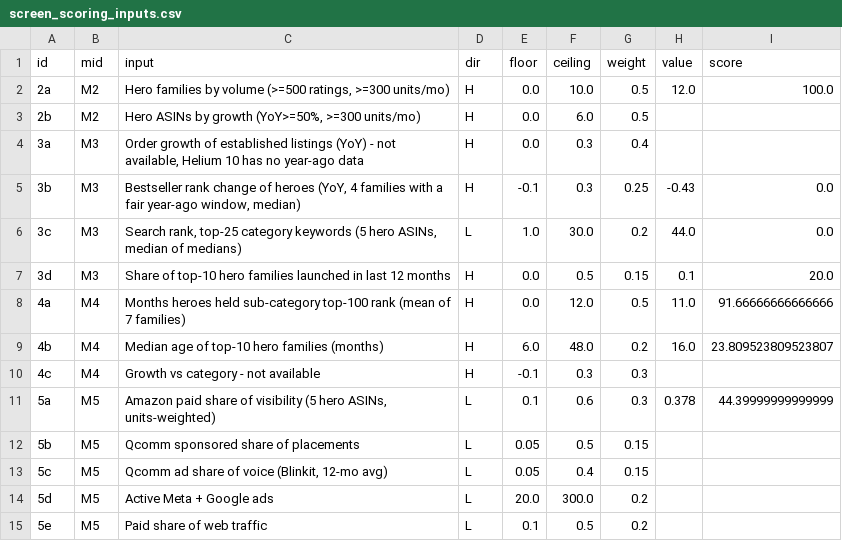
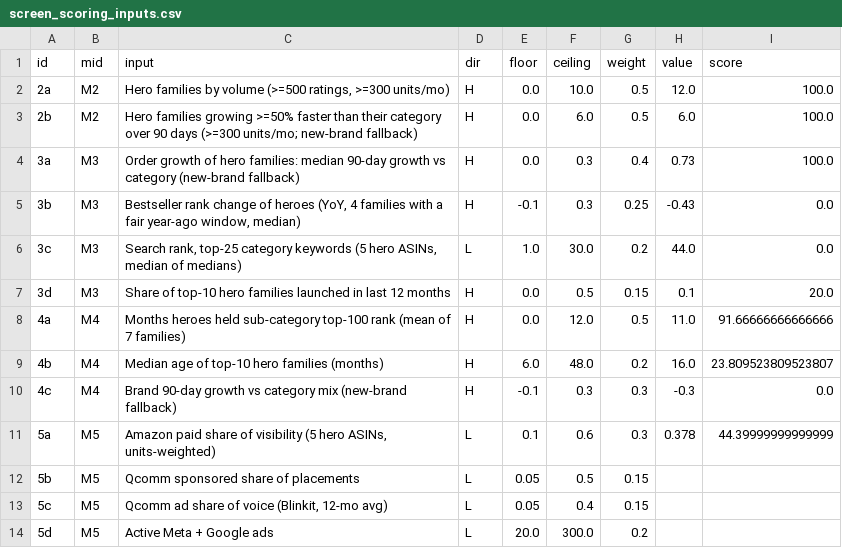
Before and after one commit to dhirajjain9/Sandbox---brand, a CSV file: runs/2026-11-25_cadlec/screen_scoring_inputs.csv, drawn as a sheet; only a part is shown; the shorter side is filled out with more unchanged rows.

```diff
--- a/runs/2026-11-25_cadlec/screen_scoring_inputs.csv
+++ b/runs/2026-11-25_cadlec/screen_scoring_inputs.csv
@@ -2,4 +2,4 @@ id,mid,input,dir,floor,ceiling,weight,value,score
 2a,M2,"Hero families by volume (>=500 ratings, >=300 units/mo)",H,0.0,10.0,0.5,12.0,100.0
-2b,M2,"Hero ASINs by growth (YoY>=50%, >=300 units/mo)",H,0.0,6.0,0.5,,
-3a,M3,"Order growth of established listings (YoY) - not available, Helium 10 has no year-ago data",H,0.0,0.3,0.4,,
+2b,M2,Hero families growing >=50% faster than their category over 90 days (>=300 units/mo; new-brand fallback),H,0.0,6.0,0.5,6.0,100.0
+3a,M3,Order growth of hero families: median 90-day growth vs category (new-brand fallback),H,0.0,0.3,0.4,0.73,100.0
 3b,M3,"Bestseller rank change of heroes (YoY, 4 families with a fair year-ago window, median)",H,-0.1,0.3,0.25,-0.43,0.0
@@ -9,3 +9,3 @@ id,mid,input,dir,floor,ceiling,weight,value,score
 4b,M4,Median age of top-10 hero families (months),H,6.0,48.0,0.2,16.0,23.809523809523807
-4c,M4,Growth vs category - not available,H,-0.1,0.3,0.3,,
+4c,M4,Brand 90-day growth vs category mix (new-brand fallback),H,-0.1,0.3,0.3,-0.3,0.0
 5a,M5,"Amazon paid share of visibility (5 hero ASINs, units-weighted)",L,0.1,0.6,0.3,0.378,44.39999999999999
```
Also changed, not shown: runs/2026-11-25_cadlec/screen_scoring_mid.csv, runs/2026-11-25_cadlec/screen_scoring_outputs.csv, 1 other file.
